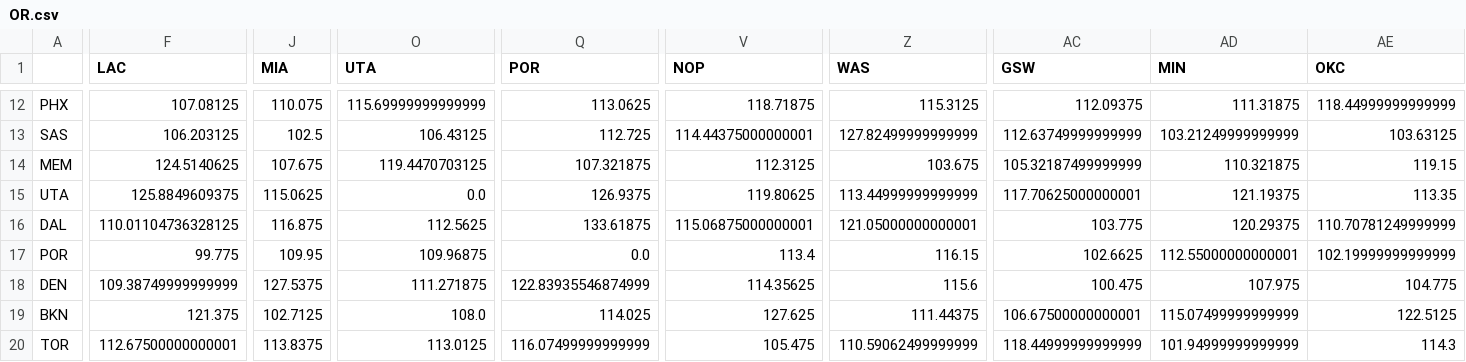
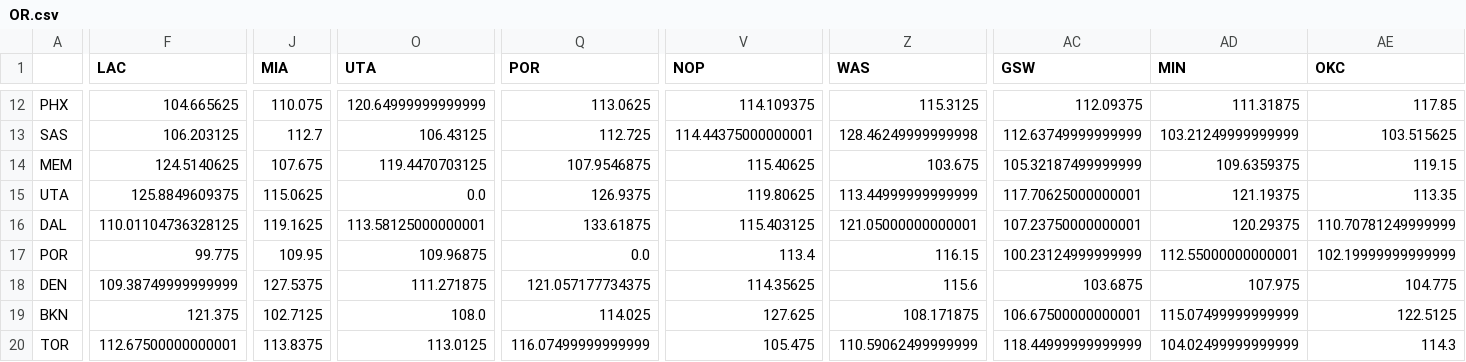
Before and after one commit to Mcruz-G/sportique, a CSV file: webapp/ai_lab/trainers/OR.csv, drawn as a sheet; only a part is shown, gaps mark what is left out; the diff covers the shown part only; the diff names each change by its address in the sheet, - before the commit and + after, or states it on an @@ line.

```diff
--- a/webapp/ai_lab/trainers/OR.csv
+++ b/webapp/ai_lab/trainers/OR.csv
-F12 (LAC): 107.08125
+F12 (LAC): 104.665625
-O12 (UTA): 115.69999999999999
+O12 (UTA): 120.64999999999999
-V12 (NOP): 118.71875
+V12 (NOP): 114.109375
-AE12 (OKC): 118.44999999999999
+AE12 (OKC): 117.85
-J13 (MIA): 102.5
+J13 (MIA): 112.7
-Z13 (WAS): 127.82499999999999
+Z13 (WAS): 128.46249999999998
-AE13 (OKC): 103.63125
+AE13 (OKC): 103.515625
-Q14 (POR): 107.321875
+Q14 (POR): 107.9546875
-V14 (NOP): 112.3125
+V14 (NOP): 115.40625
-AD14 (MIN): 110.321875
+AD14 (MIN): 109.6359375
-J16 (MIA): 116.875
+J16 (MIA): 119.1625
-O16 (UTA): 112.5625
+O16 (UTA): 113.58125000000001
-V16 (NOP): 115.06875000000001
+V16 (NOP): 115.403125
-AC16 (GSW): 103.775
+AC16 (GSW): 107.23750000000001
-AC17 (GSW): 102.6625
+AC17 (GSW): 100.23124999999999
-Q18 (POR): 122.83935546874999
+Q18 (POR): 121.057177734375
-AC18 (GSW): 100.475
+AC18 (GSW): 103.6875
-Z19 (WAS): 111.44375
+Z19 (WAS): 108.171875
-AD20 (MIN): 101.94999999999999
+AD20 (MIN): 104.02499999999999
```
Also changed, not shown: 83 edited cells elsewhere in this file, webapp/ai_lab/trainers/pace.csv, webapp/ai_lab/trainers/predictions.csv, 2 other files.
